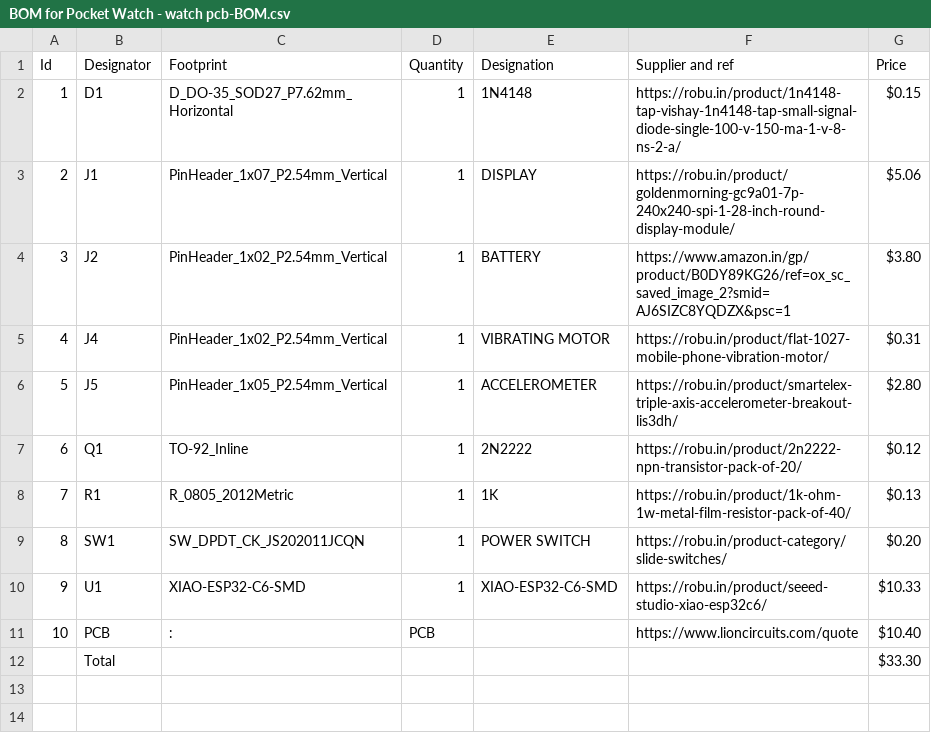
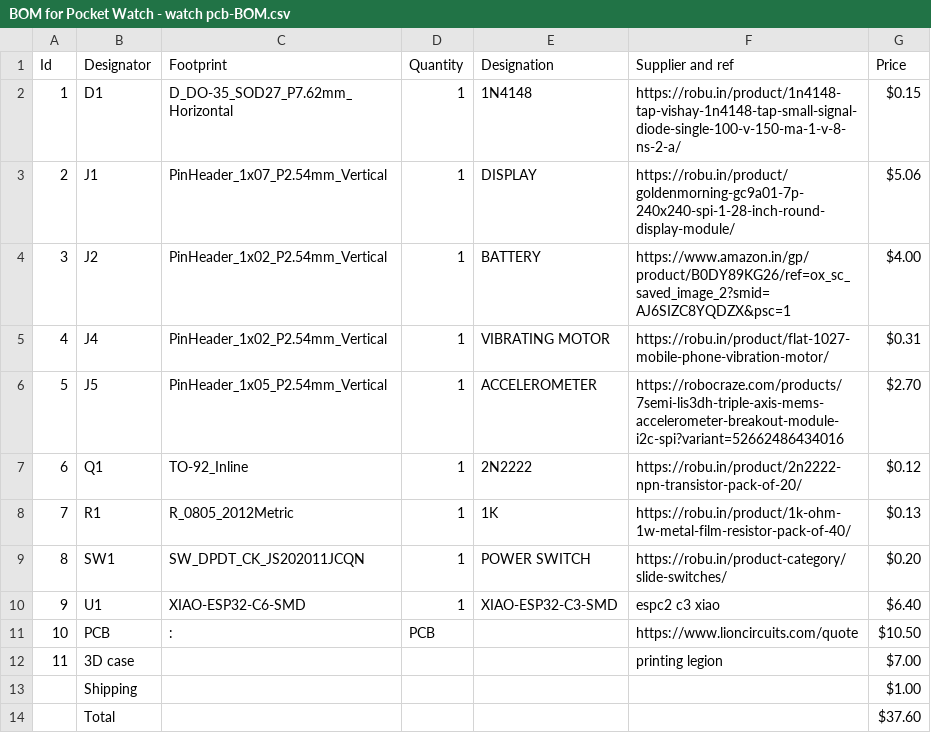
Before and after one commit to Nitish5196/Pocket-watch, a CSV file: BOM for Pocket Watch - watch pcb-BOM.csv, drawn as a sheet.

Commit message:
BOM

```diff
--- a/BOM for Pocket Watch - watch pcb-BOM.csv
+++ b/BOM for Pocket Watch - watch pcb-BOM.csv
@@ -3,5 +3,5 @@ Id,Designator,Footprint,Quantity,Designation,Supplier and ref,Price
 2,J1,PinHeader_1x07_P2.54mm_Vertical,1,DISPLAY,https://robu.in/product/goldenmorning-gc9a01-7p-240x240-spi-1-28-inch-round-display-module/,$5.06
-3,J2,PinHeader_1x02_P2.54mm_Vertical,1,BATTERY,https://www.amazon.in/gp/product/B0DY89KG26/ref=ox_sc_saved_image_2?smid=AJ6SIZC8YQDZX&psc=1,$3.80
+3,J2,PinHeader_1x02_P2.54mm_Vertical,1,BATTERY,https://www.amazon.in/gp/product/B0DY89KG26/ref=ox_sc_saved_image_2?smid=AJ6SIZC8YQDZX&psc=1,$4.00
 4,J4,PinHeader_1x02_P2.54mm_Vertical,1,VIBRATING MOTOR,https://robu.in/product/flat-1027-mobile-phone-vibration-motor/,$0.31
-5,J5,PinHeader_1x05_P2.54mm_Vertical,1,ACCELEROMETER,https://robu.in/product/smartelex-triple-axis-accelerometer-breakout-lis3dh/,$2.80
+5,J5,PinHeader_1x05_P2.54mm_Vertical,1,ACCELEROMETER,https://robocraze.com/products/7semi-lis3dh-triple-axis-mems-accelerometer-breakout-module-i2c-spi?variant=52662486434016,$2.70
 6,Q1,TO-92_Inline,1,2N2222,https://robu.in/product/2n2222-npn-transistor-pack-of-20/,$0.12
@@ -9,4 +9,6 @@ Id,Designator,Footprint,Quantity,Designation,Supplier and ref,Price
 8,SW1,SW_DPDT_CK_JS202011JCQN,1,POWER SWITCH,https://robu.in/product-category/slide-switches/,$0.20
-9,U1,XIAO-ESP32-C6-SMD,1,XIAO-ESP32-C6-SMD,https://robu.in/product/seeed-studio-xiao-esp32c6/,$10.33
-10,PCB,:,PCB,,https://www.lioncircuits.com/quote,$10.40
-,Total,,,,,$33.30
+9,U1,XIAO-ESP32-C6-SMD,1,XIAO-ESP32-C3-SMD,espc2 c3 xiao,$6.40
+10,PCB,:,PCB,,https://www.lioncircuits.com/quote,$10.50
+11,3D case,,,,printing legion,$7.00
+,Shipping,,,,,$1.00
+,Total,,,,,$37.60
```
